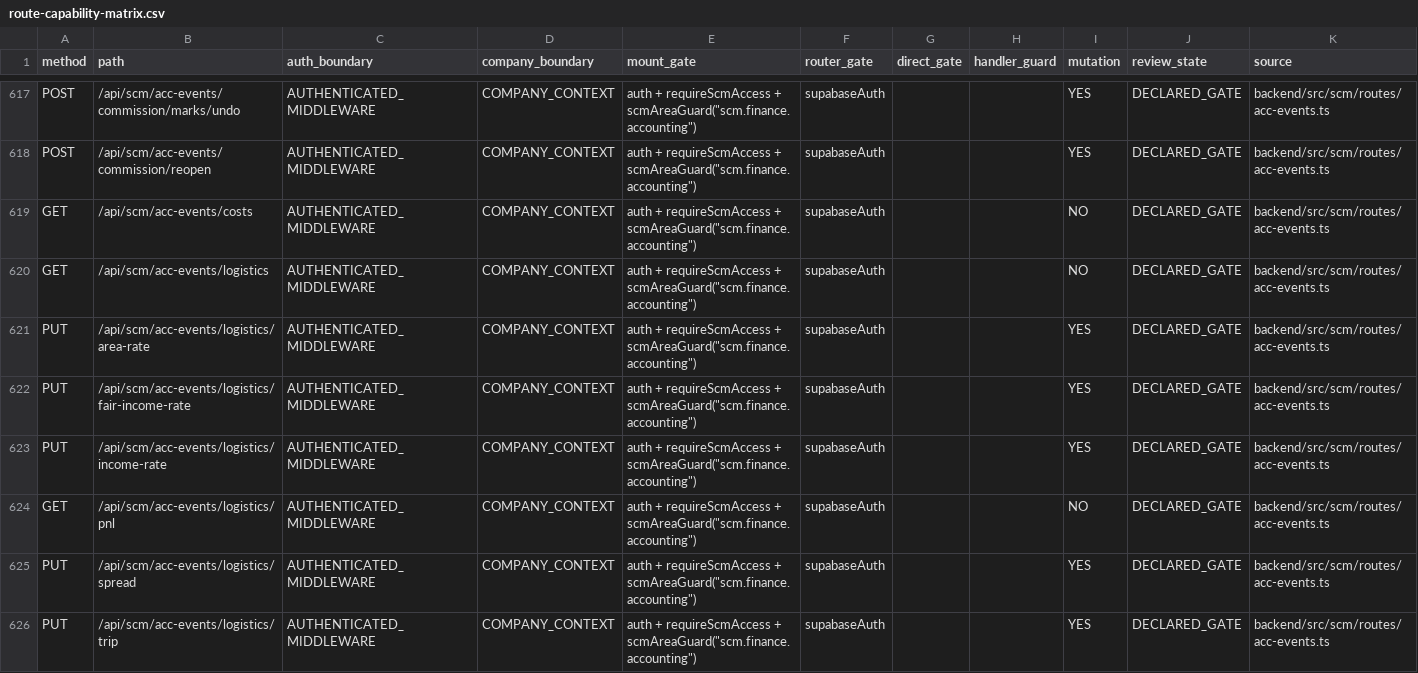
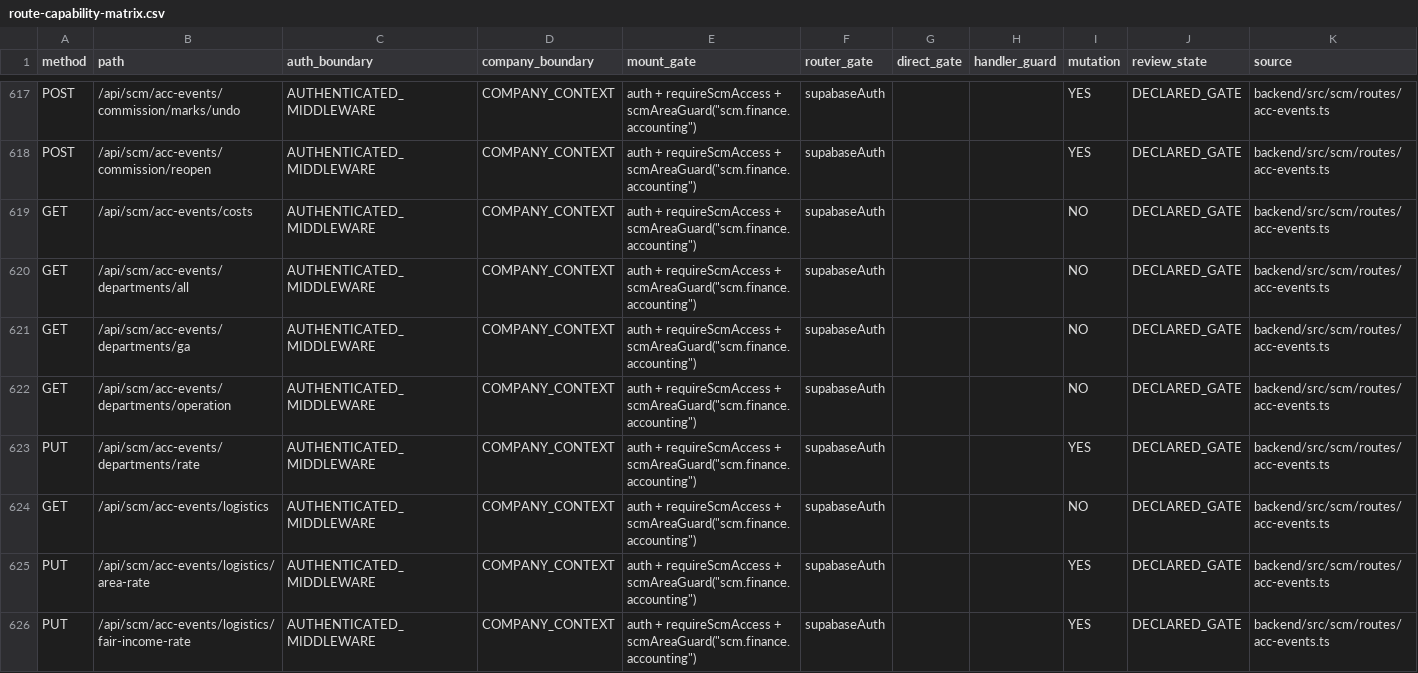
Before and after one commit to Houzs-Century/Houzs-ERP, a CSV file: docs/generated/route-capability-matrix.csv, drawn as a sheet; only a part is shown, gaps mark what is left out; the shorter side is filled out with more unchanged rows.

```diff
--- a/docs/generated/route-capability-matrix.csv
+++ b/docs/generated/route-capability-matrix.csv
@@ -619,2 +619,6 @@ POST,/api/scm/acc-events/commission/reopen,AUTHENTICATED_MIDDLEWARE,COMPANY_CONT
 GET,/api/scm/acc-events/costs,AUTHENTICATED_MIDDLEWARE,COMPANY_CONTEXT,"auth + requireScmAccess + scmAreaGuard(""scm.finance.accounting"")",supabaseAuth,,,NO,DECLARED_GATE,backend/src/scm/routes/acc-events.ts
+GET,/api/scm/acc-events/departments/all,AUTHENTICATED_MIDDLEWARE,COMPANY_CONTEXT,"auth + requireScmAccess + scmAreaGuard(""scm.finance.accounting"")",supabaseAuth,,,NO,DECLARED_GATE,backend/src/scm/routes/acc-events.ts
+GET,/api/scm/acc-events/departments/ga,AUTHENTICATED_MIDDLEWARE,COMPANY_CONTEXT,"auth + requireScmAccess + scmAreaGuard(""scm.finance.accounting"")",supabaseAuth,,,NO,DECLARED_GATE,backend/src/scm/routes/acc-events.ts
+GET,/api/scm/acc-events/departments/operation,AUTHENTICATED_MIDDLEWARE,COMPANY_CONTEXT,"auth + requireScmAccess + scmAreaGuard(""scm.finance.accounting"")",supabaseAuth,,,NO,DECLARED_GATE,backend/src/scm/routes/acc-events.ts
+PUT,/api/scm/acc-events/departments/rate,AUTHENTICATED_MIDDLEWARE,COMPANY_CONTEXT,"auth + requireScmAccess + scmAreaGuard(""scm.finance.accounting"")",supabaseAuth,,,YES,DECLARED_GATE,backend/src/scm/routes/acc-events.ts
 GET,/api/scm/acc-events/logistics,AUTHENTICATED_MIDDLEWARE,COMPANY_CONTEXT,"auth + requireScmAccess + scmAreaGuard(""scm.finance.accounting"")",supabaseAuth,,,NO,DECLARED_GATE,backend/src/scm/routes/acc-events.ts
```
Also changed, not shown: 25 other files.
